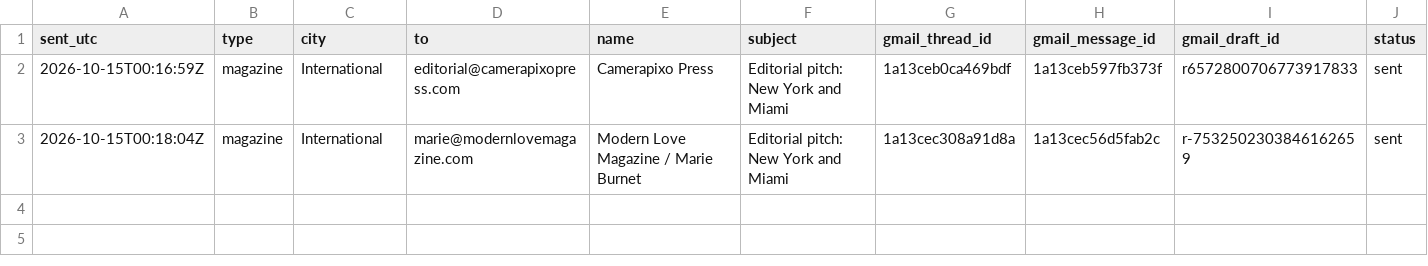
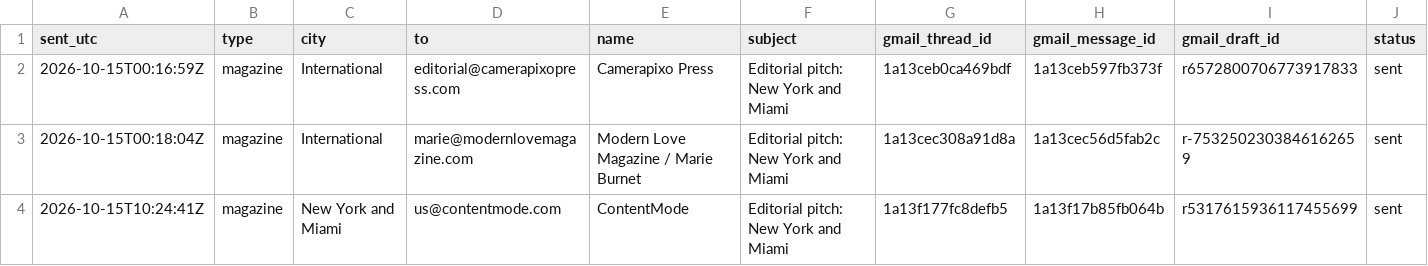
Before and after one commit to aidantorrence2/aidan-modern, a CSV file: marketing/outreach-log/2026-10-15-intros-sent.csv, drawn as a sheet; only a part is shown; rows hold the shown columns only; the diff names each change by its address in the sheet, - before the commit and + after, or states it on an @@ line.

Commit message:
Log ContentMode outreach send

```diff
--- a/marketing/outreach-log/2026-10-15-intros-sent.csv
+++ b/marketing/outreach-log/2026-10-15-intros-sent.csv
+row 4: 2026-10-15T10:24:41Z | magazine | New York and Miami | us@contentmode.com | ContentMode | Editorial pitch: New York and Miami | 1a13f177fc8defb5 | 1a13f17b85fb064b | r5317615936117455699 | sent
```
